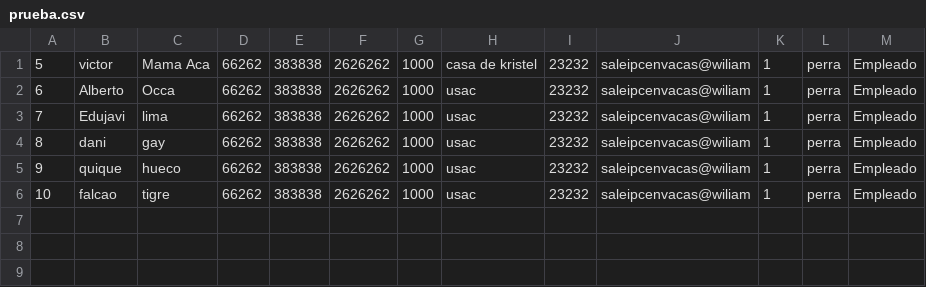
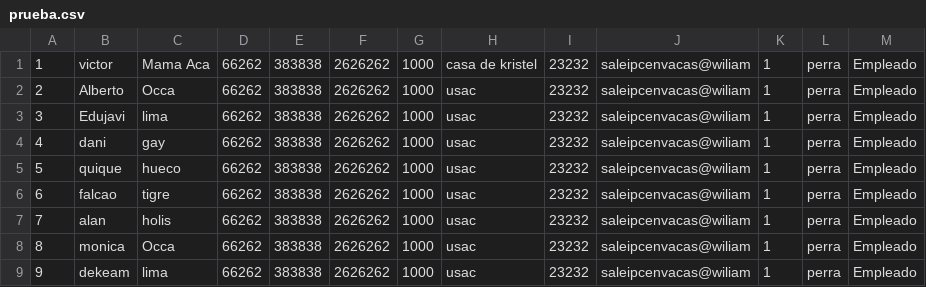
Before and after one commit to checha9i/IPC2J15, a CSV file: Fase 2/[IPC2]Fase2J15_201313819/[IPC2]Fase2J15_201313819/prueba.csv, drawn as a sheet; the diff names each change by its address in the sheet, - before the commit and + after, or states it on an @@ line.

```diff
--- a/Fase 2/[IPC2]Fase2J15_201313819/[IPC2]Fase2J15_201313819/prueba.csv
+++ b/Fase 2/[IPC2]Fase2J15_201313819/[IPC2]Fase2J15_201313819/prueba.csv
@@ column A renumbered between rows 1 and 6 @@
+row 7: 7 | alan | holis | 66262 | 383838 | 2626262 | 1000 | usac | 23232 | saleipcenvacas@wiliam | 1 | perra | Empleado
+row 8: 8 | monica | Occa | 66262 | 383838 | 2626262 | 1000 | usac | 23232 | saleipcenvacas@wiliam | 1 | perra | Empleado
+row 9: 9 | dekeam | lima | 66262 | 383838 | 2626262 | 1000 | usac | 23232 | saleipcenvacas@wiliam | 1 | perra | Empleado
```
Also changed, not shown: 34 other files.
